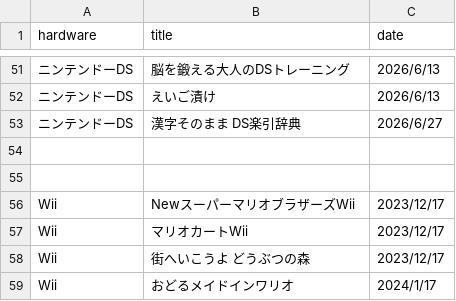
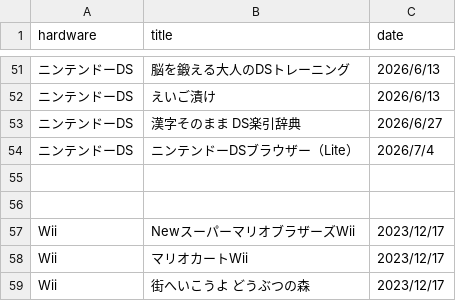
Before and after one commit to yukidama-yoshi/yukidama-yoshi.github.io, a CSV file: gamecollection/softwares.csv, drawn as a sheet; only a part is shown, gaps mark what is left out; the shorter side is filled out with more unchanged rows; the diff names each change by its address in the sheet, - before the commit and + after, or states it on an @@ line.

Commit message:
Update softwares.csv

```diff
--- a/gamecollection/softwares.csv
+++ b/gamecollection/softwares.csv
+row 54: ニンテンドーDS | ニンテンドーDSブラウザー（Lite） | 2026/7/4
```
